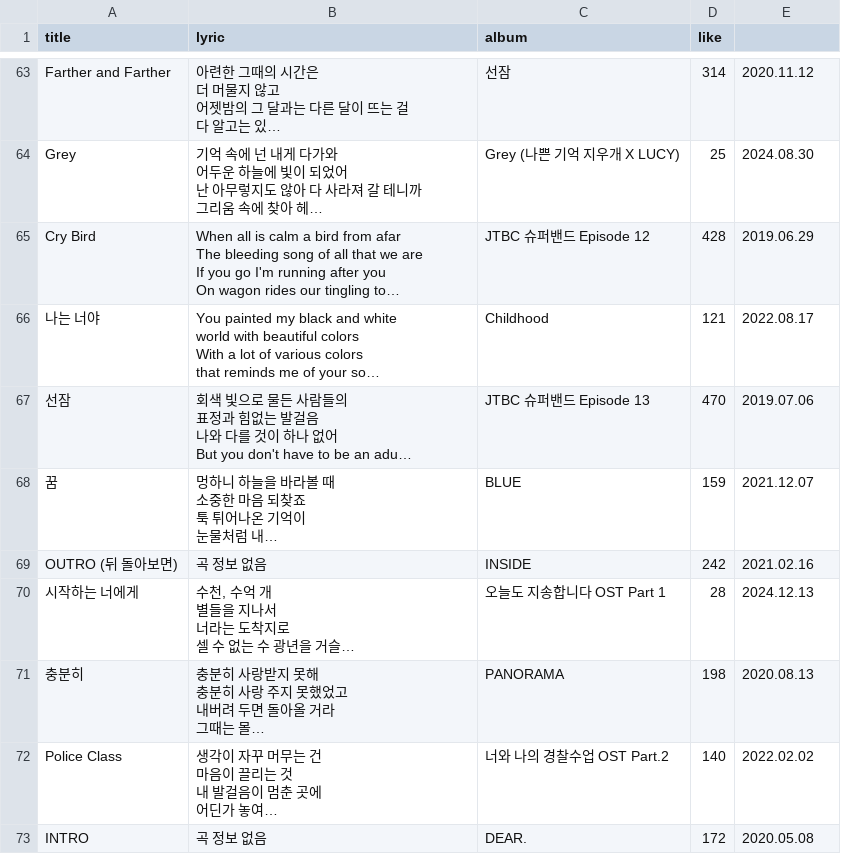
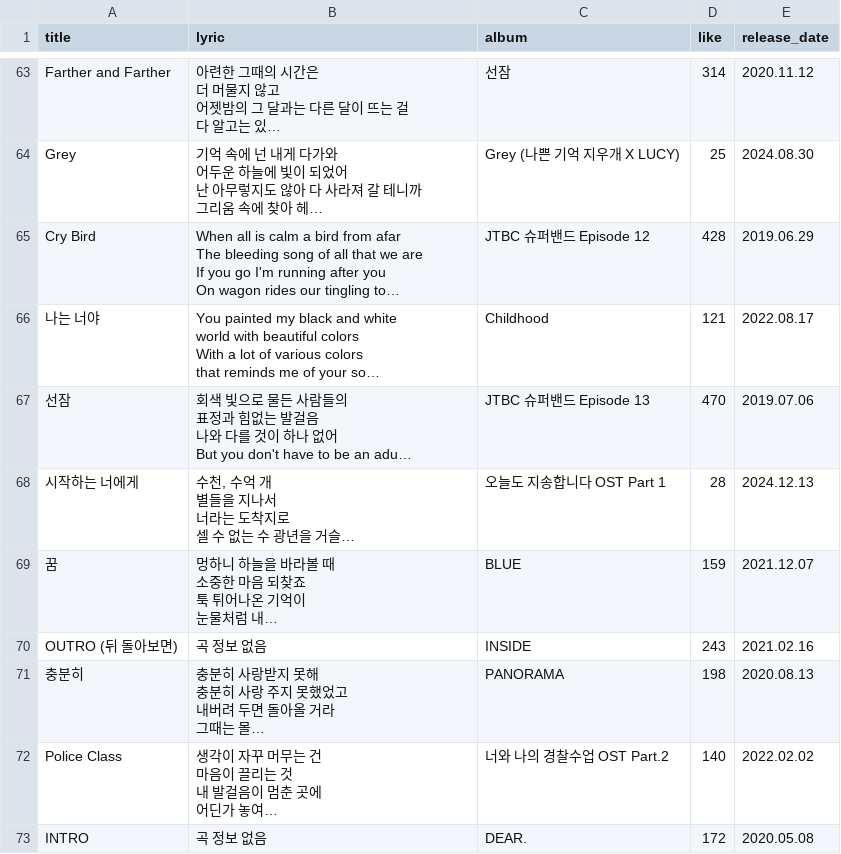
Before and after one commit to seungchan0324/Lucy_lyrics, a CSV file: Lucy.csv, drawn as a sheet; only a part is shown, gaps mark what is left out; long unchanged cells end in …; addresses are those after the commit; the diff covers the shown part only; the diff names each change by its address in the sheet, - before the commit and + after, or states it on an @@ line.

Commit message:
like, title, release_date sort add

```diff
--- a/Lucy.csv
+++ b/Lucy.csv
-E1: (empty)
+E1: release_date
@@ row 70 moved to row 68: 시작하는 너에게 @@
-D70 (like): 242
+D70 (like): 243
```
Also changed, not shown: 1 added row, 1 removed row, 2 moved rows and 4 edited cells elsewhere in this file, 3 other files.
